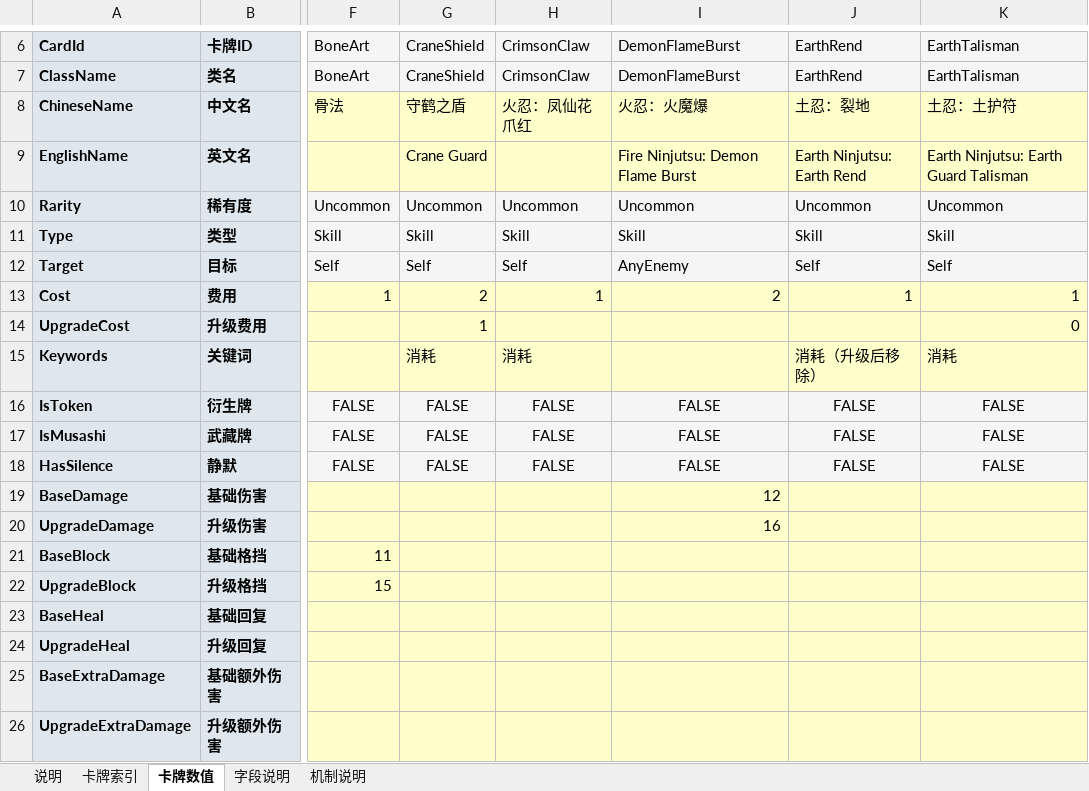
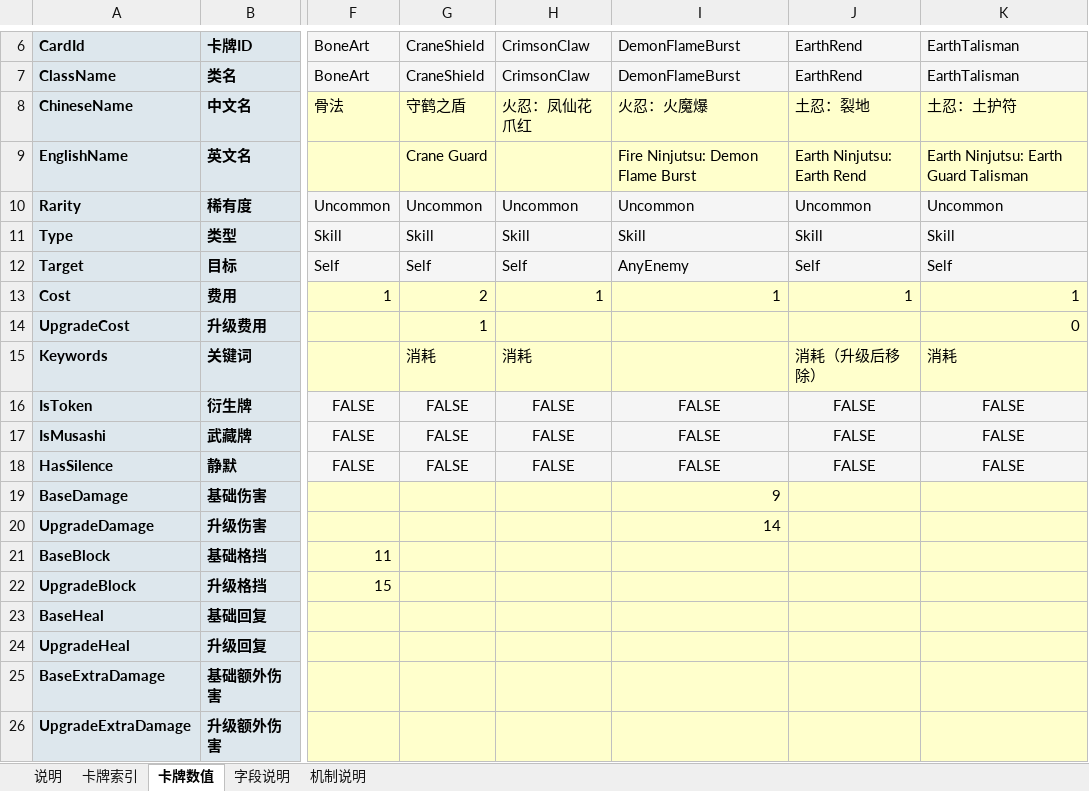
Before and after one commit to TsingPig/SlaytheSpire2_mod, an Excel workbook: balance/NinjaMod_Balance.xlsx, sheet 卡牌数值, drawn as a sheet; only a part is shown, gaps mark what is left out; values as stored, in another font and other column widths than the file's, no borders; the diff names each change by its address in the sheet, - before the commit and + after, or states it on an @@ line.

```diff
--- a/balance/NinjaMod_Balance.xlsx (sheet 卡牌数值)
+++ b/balance/NinjaMod_Balance.xlsx (sheet 卡牌数值)
-I13: 2
+I13: 1
-I19: 12
+I19: 9
-I20: 16
+I20: 14
```
Also changed, not shown: 8 other files.
